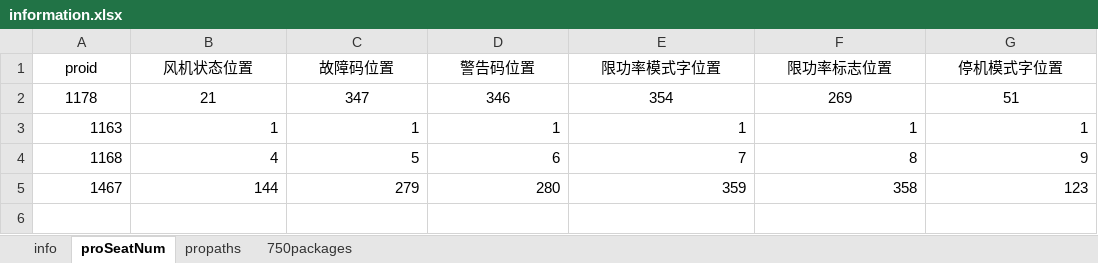
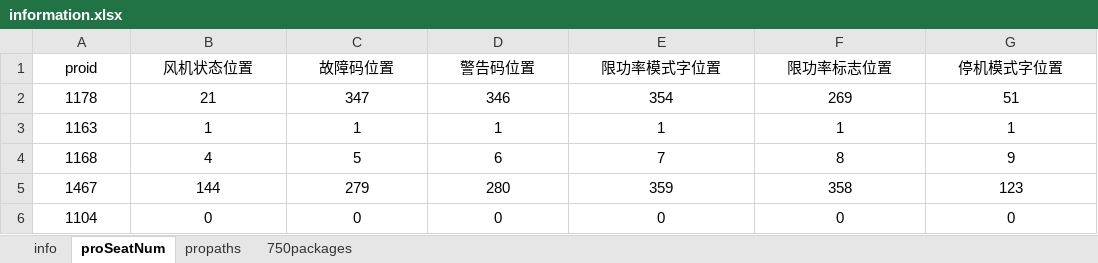
Before and after one commit to zhhkof/python_tools, an Excel workbook: frontSimulator/information.xlsx, sheet proSeatNum, drawn as a sheet; values as stored, in another font and other column widths than the file's, no borders; the diff names each change by its address in the sheet, - before the commit and + after, or states it on an @@ line.

```diff
--- a/frontSimulator/information.xlsx (sheet proSeatNum)
+++ b/frontSimulator/information.xlsx (sheet proSeatNum)
-A3:G5 alignment: right
+A3:G5 alignment: center
+row 6: 1104 | 0 | 0 | 0 | 0 | 0 | 0
```
Also changed, not shown: sheet 750packages, sheet info, sheet propaths, 5 other files.
